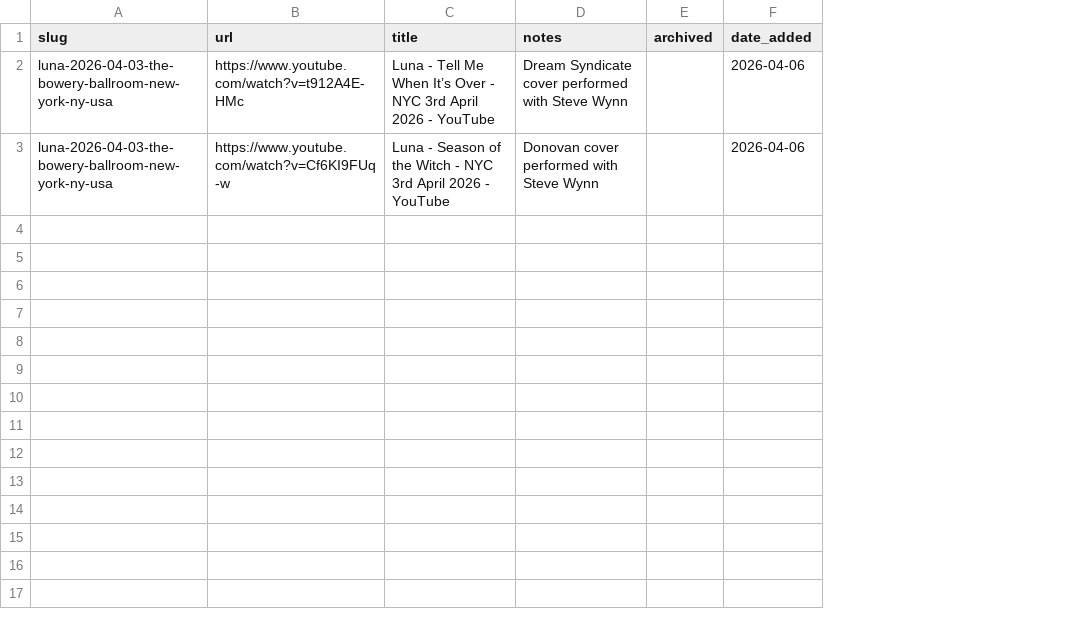
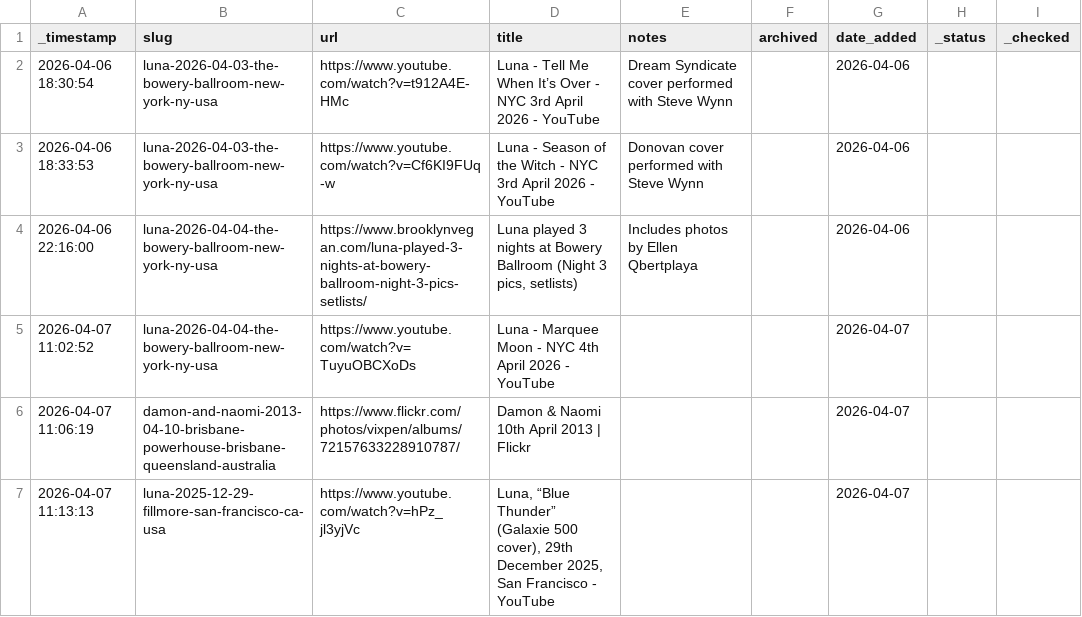
Before and after one commit to grange85/ahfow-database, a CSV file: _data/gigography/live-show-bookmarks.csv, drawn as a sheet; the diff names each change by its address in the sheet, - before the commit and + after, or states it on an @@ line.

Commit message:
Update 6 file(s): damon-and-naomi-shows.csv, dean-and-britta-shows.csv, galaxie-500-shows.csv, luna-shows.csv, upcoming-shows.csv, live-show-bookmarks.csv

```diff
--- a/_data/gigography/live-show-bookmarks.csv
+++ b/_data/gigography/live-show-bookmarks.csv
+column A (_timestamp), rows 2-3: 2026-04-06 18:30:54 | 2026-04-06 18:33:53
+column H (_status), empty
+column I (_checked), empty
+row 4: 2026-04-06 22:16:00 | luna-2026-04-04-the-bowery-ballroom-new-york-ny-usa | https://www.brooklynvegan.com/luna-played-3-nights-at-bowery-ballroom-night-3-pics-setlists/ | Luna played 3 nights at Bowery Ballroom (Night 3 pics, setlists) | Includes photos by Ellen Qbertplaya |  | 2026-04-06
+row 5: 2026-04-07 11:02:52 | luna-2026-04-04-the-bowery-ballroom-new-york-ny-usa | https://www.youtube.com/watch?v=TuyuOBCXoDs | Luna - Marquee Moon - NYC 4th April 2026 - YouTube |  |  | 2026-04-07
+row 6: 2026-04-07 11:06:19 | damon-and-naomi-2013-04-10-brisbane-powerhouse-brisbane-queensland-australia | https://www.flickr.com/photos/vixpen/albums/72157633228910787/ | Damon & Naomi 10th April 2013 | Flickr |  |  | 2026-04-07
+row 7: 2026-04-07 11:13:13 | luna-2025-12-29-fillmore-san-francisco-ca-usa | https://www.youtube.com/watch?v=hPz_jl3yjVc | Luna, “Blue Thunder” (Galaxie 500 cover), 29th December 2025, San Francisco - YouTube |  |  | 2026-04-07
```
Also changed, not shown: _data/gigography/upcoming-shows.csv, 4 other files.
